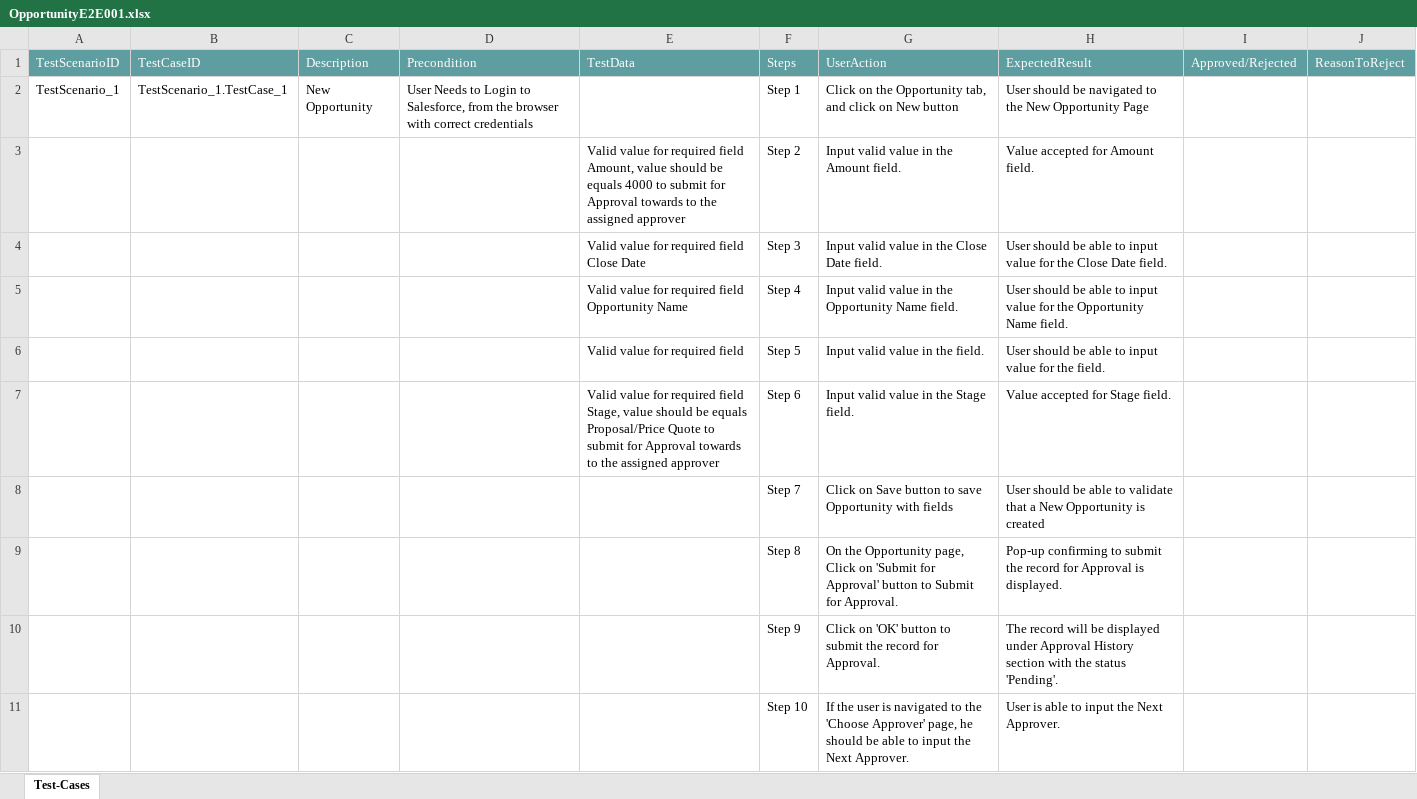
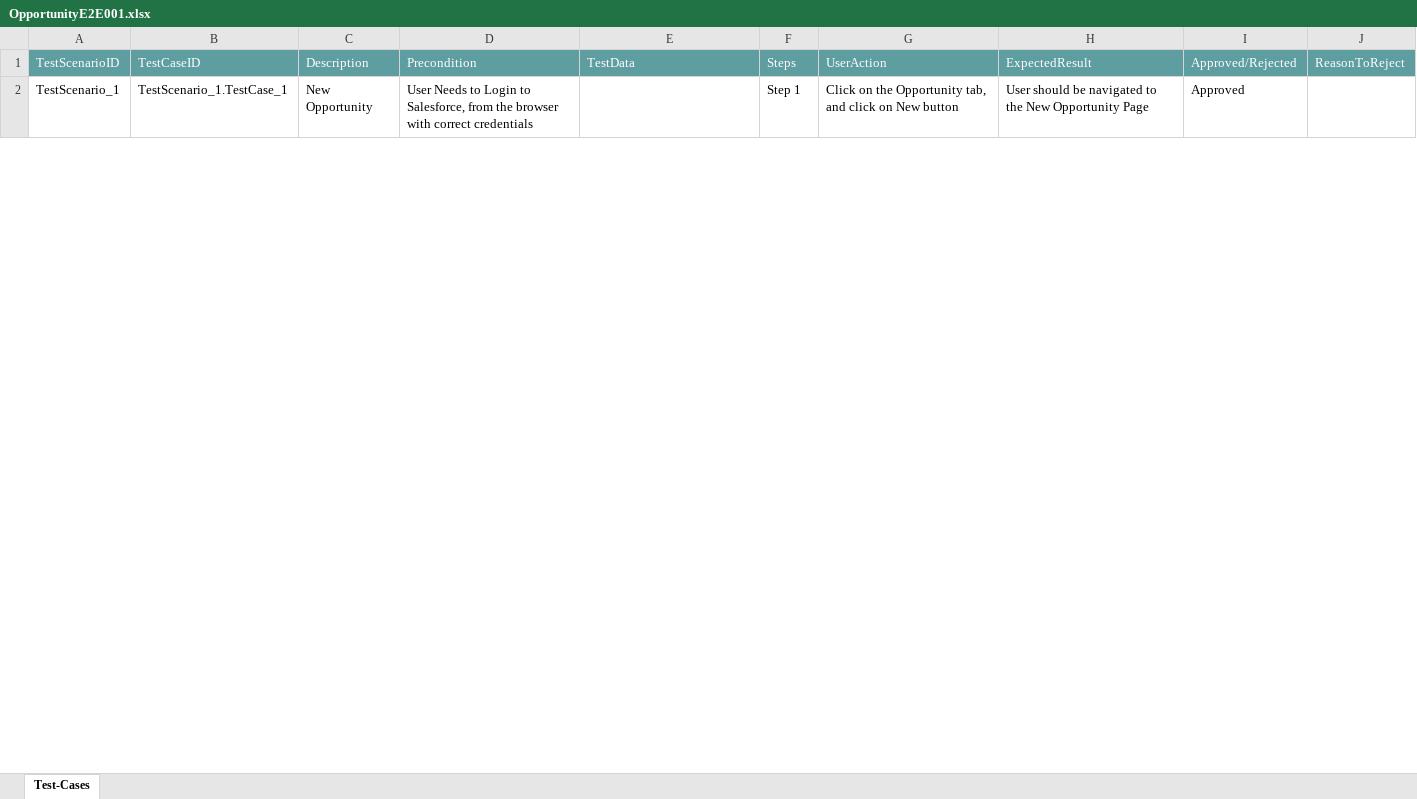
Before and after one commit to ShaikMohamedIrfan/Irfan123, an Excel workbook: OpportunityE2E001.xlsx, sheet Test-Cases, drawn as a sheet; only a part is shown; values as stored, in another font and other column widths than the file's, no borders; table styles not drawn; the diff covers the shown part only; the diff names each change by its address in the sheet, - before the commit and + after, or states it on an @@ line.

Commit message:
Update OpportunityE2E001.xlsx

```diff
--- a/OpportunityE2E001.xlsx (sheet Test-Cases)
+++ b/OpportunityE2E001.xlsx (sheet Test-Cases)
-I2: (empty)
+I2: Approved
@@ row 3 hidden:  |  |  |  | Valid value for required field Amount, value should be equals 4000 to submit for Approval towards to the assigned approver | Step 2 | Input valid value in the Amount field. | Value accepted for Amount field. @@
@@ row 4 hidden:  |  |  |  | Valid value for required field Close Date | Step 3 | Input valid value in the Close Date field. | User should be able to input value for the Close Date field. @@
@@ row 5 hidden:  |  |  |  | Valid value for required field Opportunity Name | Step 4 | Input valid value in the Opportunity Name field. | User should be able to input value for the Opportunity Name field. @@
@@ row 6 hidden:  |  |  |  | Valid value for required field | Step 5 | Input valid value in the field. | User should be able to input value for the field. @@
@@ row 7 hidden:  |  |  |  | Valid value for required field Stage, value should be equals Proposal/Price Quote to submit for Approval towards to the assigned approver | Step 6 | Input valid value in the Stage field. | Value accepted for Stage field. @@
@@ row 8 hidden:  |  |  |  |  | Step 7 | Click on Save button to save Opportunity with fields | User should be able to validate that a New Opportunity is created @@
@@ row 9 hidden:  |  |  |  |  | Step 8 | On the Opportunity page, Click on 'Submit for Approval' button to Submit for Approval. | Pop-up confirming to submit the record for Approval is displayed. @@
@@ row 10 hidden:  |  |  |  |  | Step 9 | Click on 'OK' button to submit the record for Approval. | The record will be displayed under Approval History section with the status 'Pending'. @@
@@ row 11 hidden:  |  |  |  |  | Step 10 | If the user is navigated to the 'Choose Approver' page, he should be able to input the Next Approver. | User is able to input the Next Approver. @@
```
Also changed, not shown: 9 hidden or unhidden rows and 1 edited cell elsewhere in this sheet.
